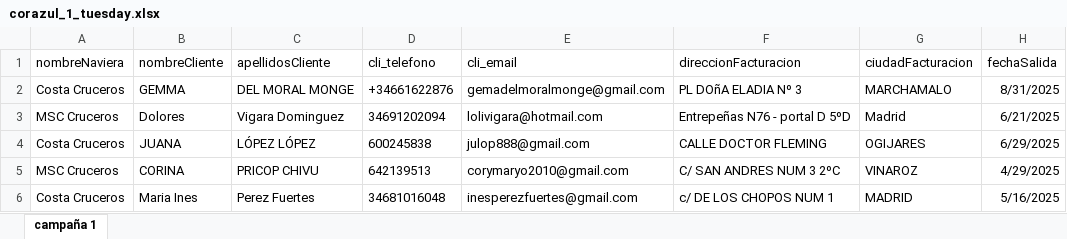
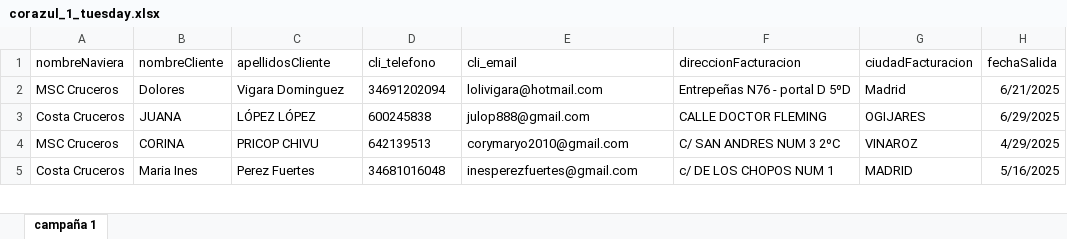
Before and after one commit to dpaezm/cdn, an Excel workbook: campanas/260413_corazul/corazul_1_tuesday.xlsx, sheet campaña 1, drawn as a sheet; only a part is shown; values as stored, in another font and other column widths than the file's, no borders; table styles not drawn; the diff names each change by its address in the sheet, - before the commit and + after, or states it on an @@ line.

Commit message:
subir listados campaña corazul6

```diff
--- a/campanas/260413_corazul/corazul_1_tuesday.xlsx (sheet campaña 1)
+++ b/campanas/260413_corazul/corazul_1_tuesday.xlsx (sheet campaña 1)
-row 2: Costa Cruceros | GEMMA | DEL MORAL MONGE | +34661622876 | gemadelmoralmonge@gmail.com | PL DOñA ELADIA Nº 3 | MARCHAMALO | 8/31/2025
```
Also changed, not shown: 2 other files.
